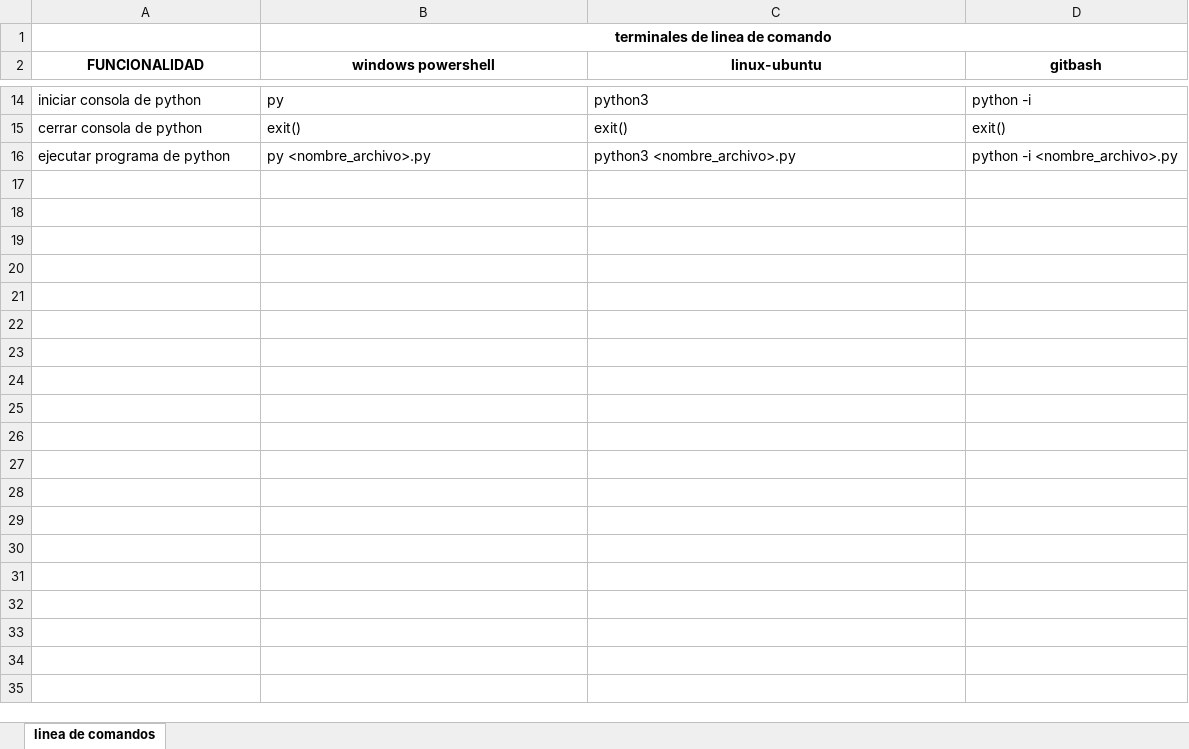
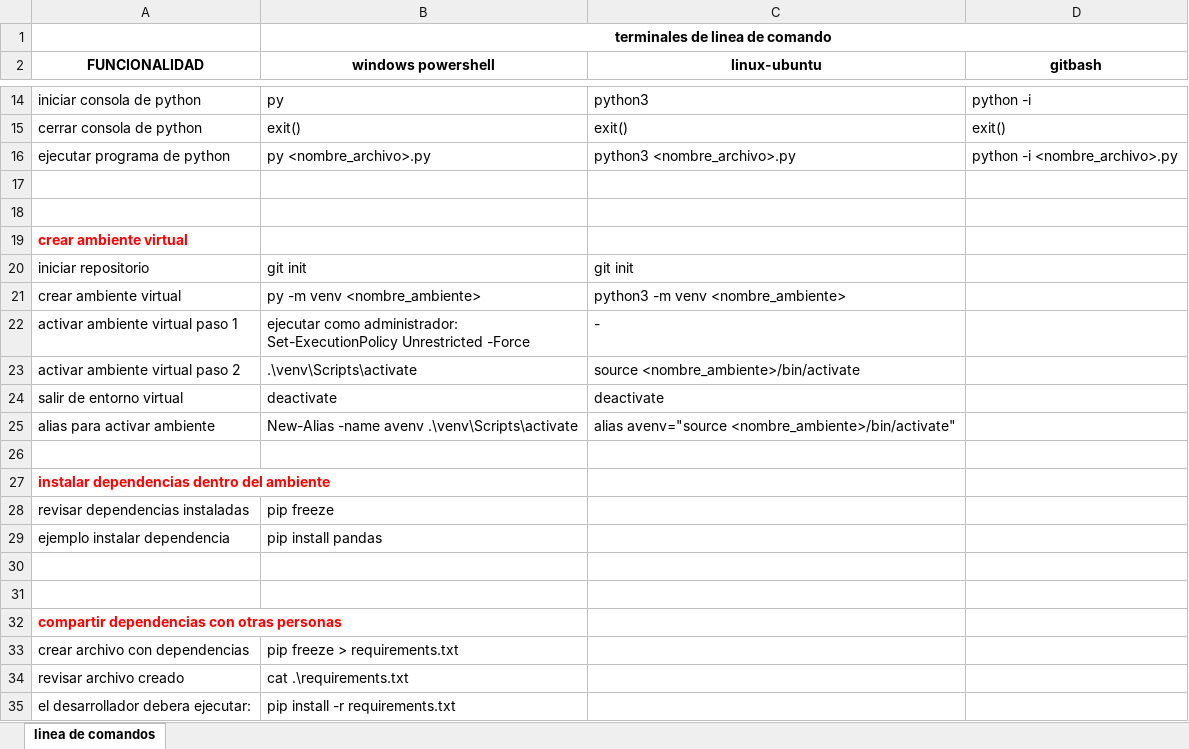
Before and after one commit to juanrojasorduz/estudio, an Excel workbook: linea_de_comando/linea de comandos.xlsx, sheet linea de comandos, drawn as a sheet; only a part is shown, gaps mark what is left out; values as stored, in another font and other column widths than the file's, no borders; ↵ is a line break in a cell; the diff names each change by its address in the sheet, - before the commit and + after, or states it on an @@ line.

```diff
--- a/linea_de_comando/linea de comandos.xlsx (sheet linea de comandos)
+++ b/linea_de_comando/linea de comandos.xlsx (sheet linea de comandos)
+row 17: (empty)
+row 18: (empty)
+row 19: crear ambiente virtual
+row 20: iniciar repositorio | git init | git init
+row 21: crear ambiente virtual | py -m venv <nombre_ambiente> | python3 -m venv <nombre_ambiente>
+row 22: activar ambiente virtual paso 1 | ejecutar como administrador: ↵ Set-ExecutionPolicy Unrestricted -Force | -
+row 23: activar ambiente virtual paso 2 | .\venv\Scripts\activate | source <nombre_ambiente>/bin/activate
+row 24: salir de entorno virtual | deactivate | deactivate
+row 25: alias para activar ambiente | New-Alias -name avenv .\venv\Scripts\activate | alias avenv="source <nombre_ambiente>/bin/activate"
+row 26: (empty)
+row 27: instalar dependencias dentro del ambiente
+row 28: revisar dependencias instaladas | pip freeze
+row 29: ejemplo instalar dependencia | pip install pandas
+row 30: (empty)
+row 31: (empty)
+row 32: compartir dependencias con otras personas
+row 33: crear archivo con dependencias | pip freeze > requirements.txt
+row 34: revisar archivo creado | cat .\requirements.txt
+row 35: el desarrollador debera ejecutar: | pip install -r requirements.txt
```
Also changed, not shown: 1 other file.
